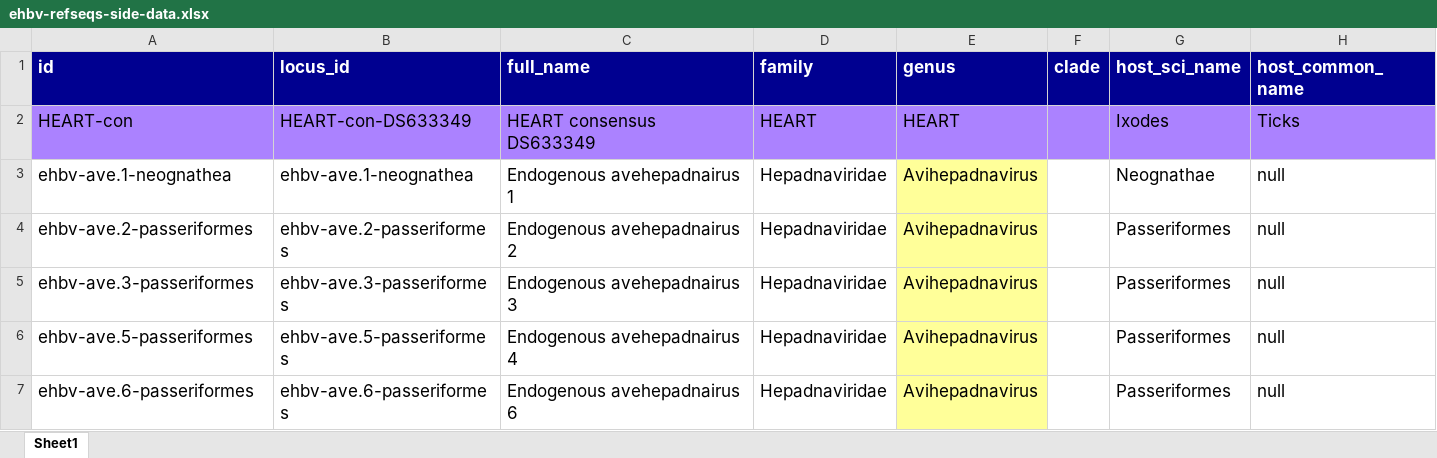
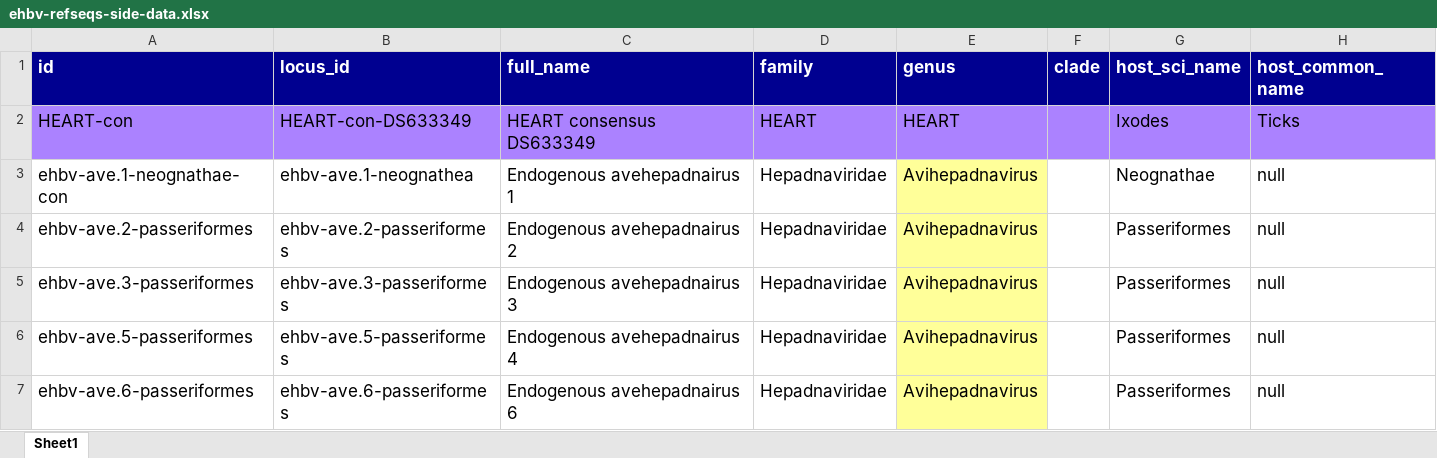
Before and after one commit to giffordlabcvr/Hepadnaviridae-GLUE, an Excel workbook: tabular/eve/ehbv-refseqs-side-data.xlsx, sheet Sheet1, drawn as a sheet; only a part is shown; values as stored, in another font and other column widths than the file's, no borders; the diff names each change by its address in the sheet, - before the commit and + after, or states it on an @@ line.

Commit message:
Add EHBVs

```diff
--- a/tabular/eve/ehbv-refseqs-side-data.xlsx (sheet Sheet1)
+++ b/tabular/eve/ehbv-refseqs-side-data.xlsx (sheet Sheet1)
-A3 (id): ehbv-ave.1-neognathea
+A3 (id): ehbv-ave.1-neognathae-con
```
Also changed, not shown: 8 other files.
